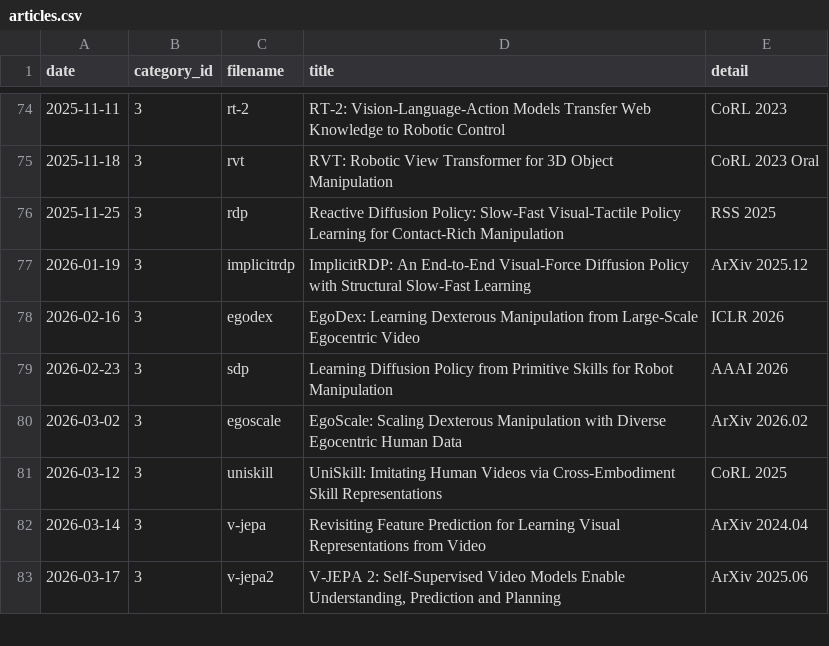
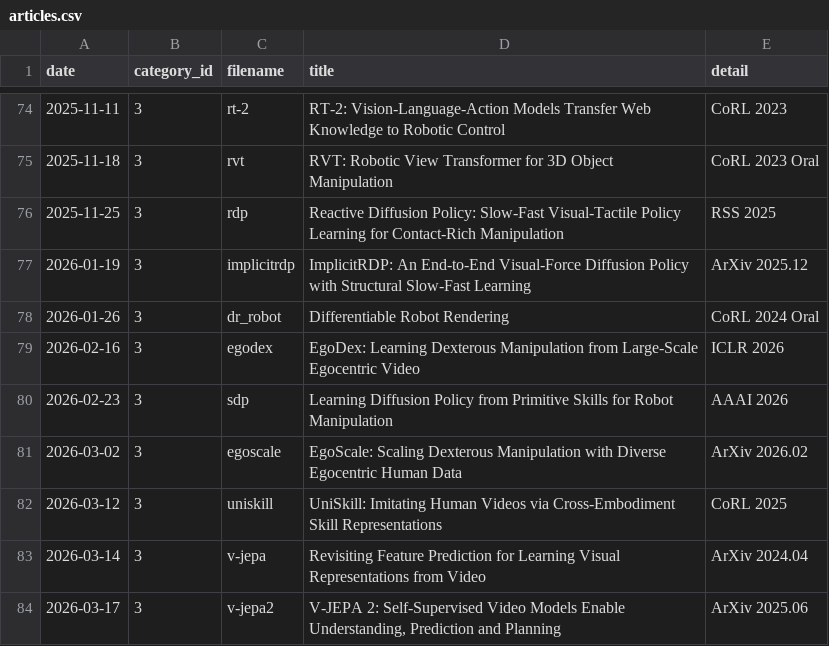
Before and after one commit to seongminjung/seongminjung.github.io, a CSV file: database/articles.csv, drawn as a sheet; only a part is shown, gaps mark what is left out.

Commit message:
Dr. Robot post

```diff
--- a/database/articles.csv
+++ b/database/articles.csv
@@ -77,2 +77,3 @@ date,category_id,filename,title,detail
 2026-01-19,3,implicitrdp,ImplicitRDP: An End-to-End Visual-Force Diffusion Policy with Structural Slow-Fast Learning,ArXiv 2025.12
+2026-01-26,3,dr_robot,Differentiable Robot Rendering,CoRL 2024 Oral
 2026-02-16,3,egodex,EgoDex: Learning Dexterous Manipulation from Large-Scale Egocentric Video,ICLR 2026
```
Also changed, not shown: 11 other files.
